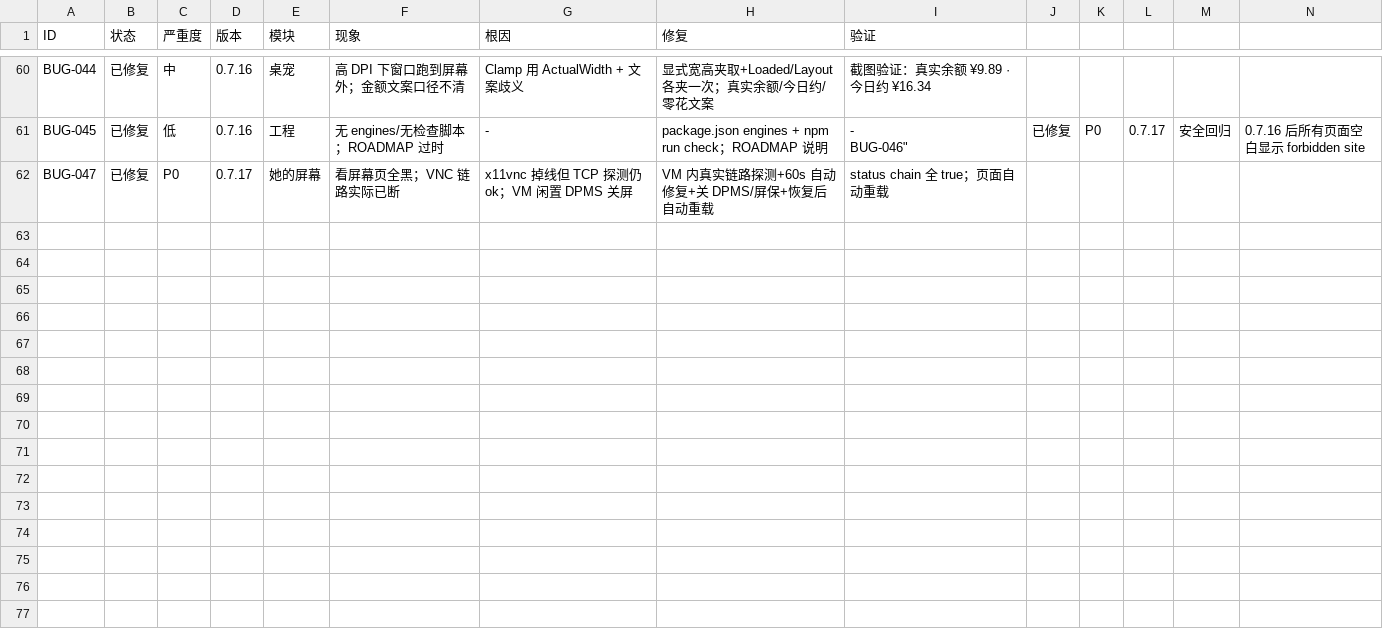
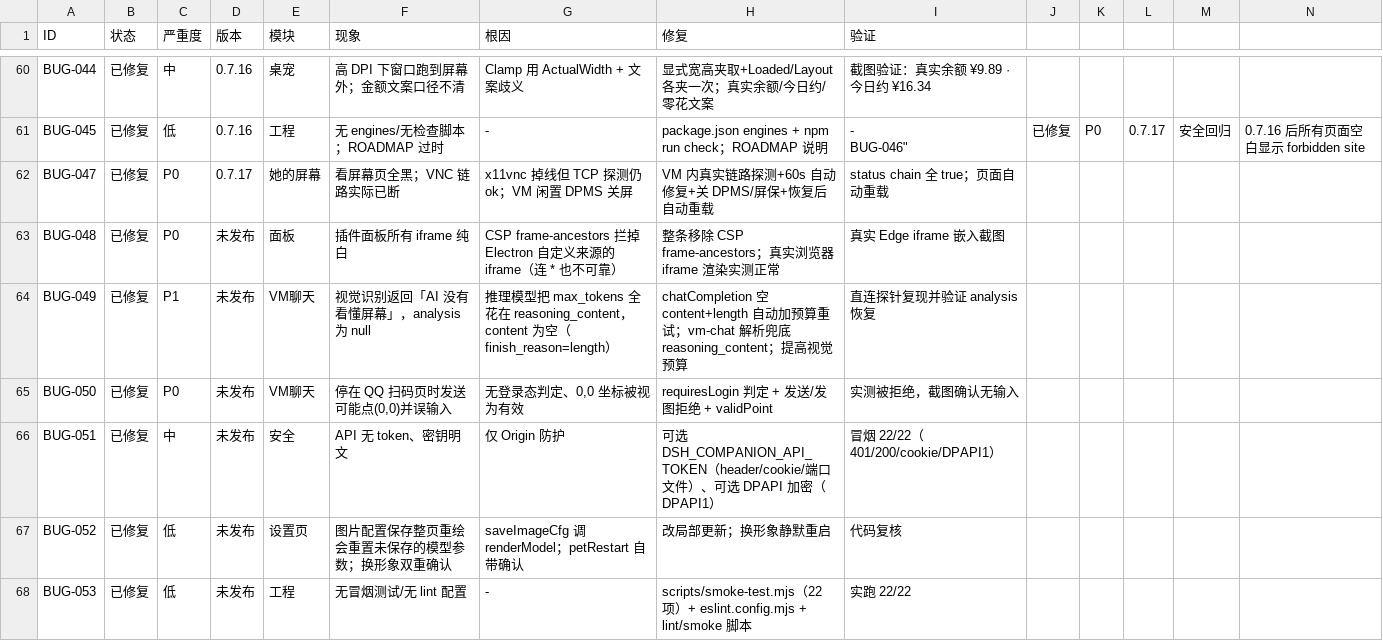
Before and after one commit to ljx200719/dsh-screen-beyond, a CSV file: docs/BUGS-2026-11-13.csv, drawn as a sheet; only a part is shown, gaps mark what is left out; rows hold the shown columns only; the diff names each change by its address in the sheet, - before the commit and + after, or states it on an @@ line.

Commit message:
fix: 收尾（面板白屏/VM视觉识别/登录保护/可选token与DPAPI/备份恢复UI/冒烟测试）
面板 iframe 纯白：移除 CSP frame-ancestors + lazy；VM 视觉：chatCompletion 空 content+length 自动加预算、vm-chat 解析 reasoning 兜底；登录/扫码页拒绝发送并排除 0,0 坐标；可选 API token 与 DPAPI 加密；备份列表/恢复 UI；新增 scripts/smoke-test.mjs（22/22）与 eslint 配置；设置页图片配置局部更新、桌宠换形象静默重启。未发布。

```diff
--- a/docs/BUGS-2026-11-13.csv
+++ b/docs/BUGS-2026-11-13.csv
+row 63: BUG-048 | 已修复 | P0 | 未发布 | 面板 | 插件面板所有 iframe 纯白 | CSP frame-ancestors 拦掉 Electron 自定义来源的 iframe（连 * 也不可靠） | 整条移除 CSP frame-ancestors；真实浏览器 iframe 渲染实测正常 | 真实 Edge iframe 嵌入截图
+row 64: BUG-049 | 已修复 | P1 | 未发布 | VM聊天 | 视觉识别返回「AI 没有看懂屏幕」，analysis 为 null | 推理模型把 max_tokens 全花在 reasoning_content，content 为空（finish_reason=length） | chatCompletion 空 content+length 自动加预算重试；vm-chat 解析兜底 reasoning_content；提高视觉预算 | 直连探针复现并验证 analysis 恢复
+row 65: BUG-050 | 已修复 | P0 | 未发布 | VM聊天 | 停在 QQ 扫码页时发送可能点(0,0)并误输入 | 无登录态判定、0,0 坐标被视为有效 | requiresLogin 判定 + 发送/发图拒绝 + validPoint | 实测被拒绝，截图确认无输入
+row 66: BUG-051 | 已修复 | 中 | 未发布 | 安全 | API 无 token、密钥明文 | 仅 Origin 防护 | 可选 DSH_COMPANION_API_TOKEN（header/cookie/端口文件）、可选 DPAPI 加密（DPAPI1） | 冒烟 22/22（401/200/cookie/DPAPI1）
+row 67: BUG-052 | 已修复 | 低 | 未发布 | 设置页 | 图片配置保存整页重绘会重置未保存的模型参数；换形象双重确认 | saveImageCfg 调 renderModel；petRestart 自带确认 | 改局部更新；换形象静默重启 | 代码复核
+row 68: BUG-053 | 已修复 | 低 | 未发布 | 工程 | 无冒烟测试/无 lint 配置 | - | scripts/smoke-test.mjs（22 项）+ eslint.config.mjs + lint/smoke 脚本 | 实跑 22/22
```
Also changed, not shown: 12 other files.
